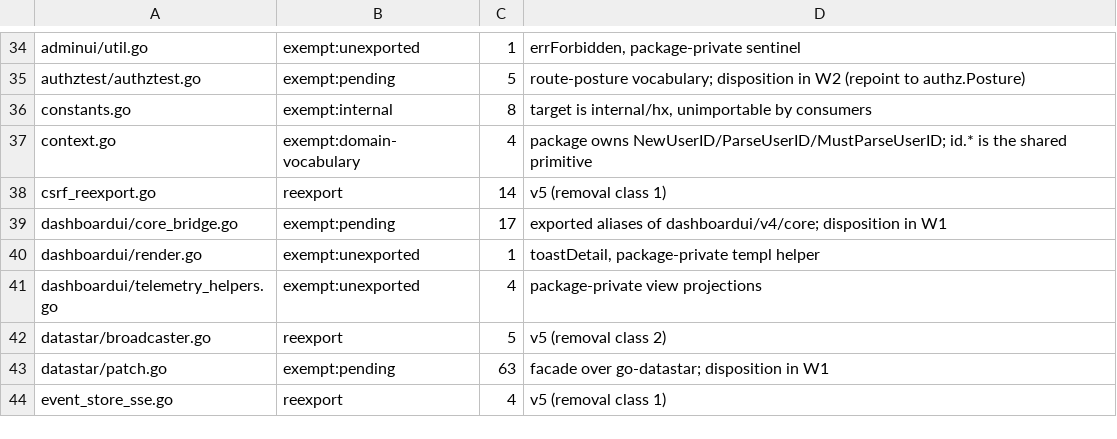
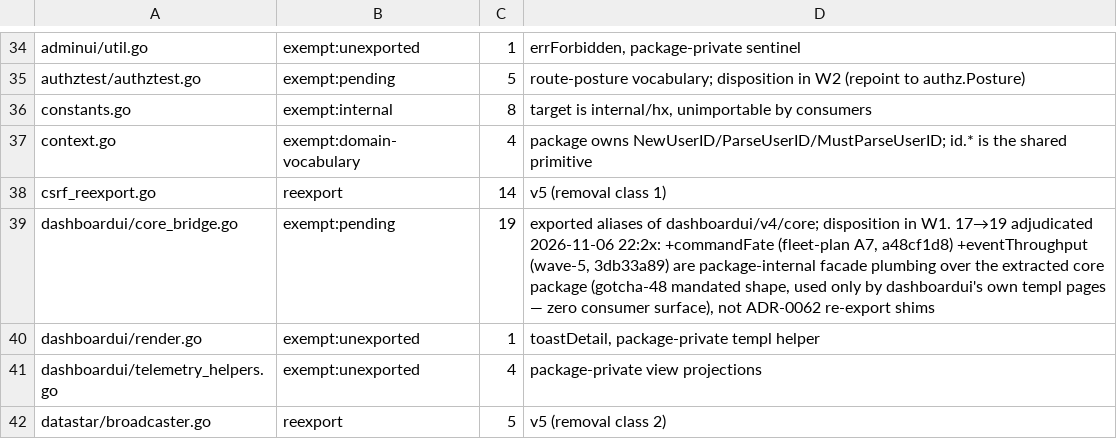
Before and after one commit to LarsArtmann/cqrs-htmx, a TSV file: scripts/checks/reexport-baseline.tsv, drawn as a sheet; only a part is shown, gaps mark what is left out; the shorter side is filled out with more unchanged rows.

Commit message:
chore: auto-commit 1 changed file(s) (heuristic)
scripts/checks/reexport-baseline.tsv

Daemon: true

```diff
--- a/scripts/checks/reexport-baseline.tsv
+++ b/scripts/checks/reexport-baseline.tsv
@@ -38,3 +38,3 @@ context.go	exempt:domain-vocabulary	4	package owns NewUserID/ParseUserID/MustPar
 csrf_reexport.go	reexport	14	v5 (removal class 1)
-dashboardui/core_bridge.go	exempt:pending	17	exported aliases of dashboardui/v4/core; disposition in W1
+dashboardui/core_bridge.go	exempt:pending	19	exported aliases of dashboardui/v4/core; disposition in W1. 17→19 adjudicated 2026-11-06 22:2x: +commandFate (fleet-plan A7, a48cf1d8) +eventThroughput (wave-5, 3db33a89) are package-internal facade plumbing over the extracted core package (gotcha-48 mandated shape, used only by dashboardui's own templ pages — zero consumer surface), not ADR-0062 re-export shims
 dashboardui/render.go	exempt:unexported	1	toastDetail, package-private templ helper
```
